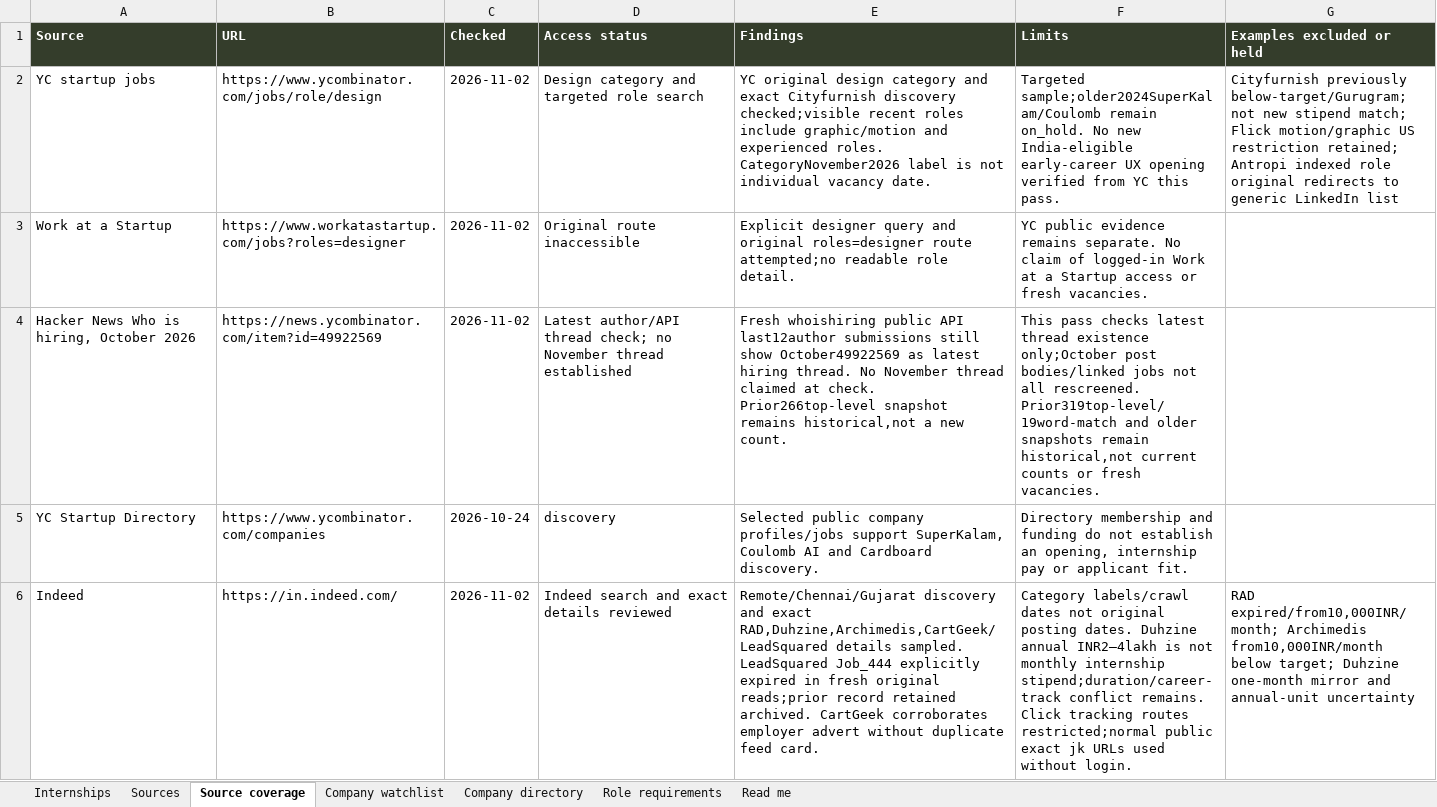
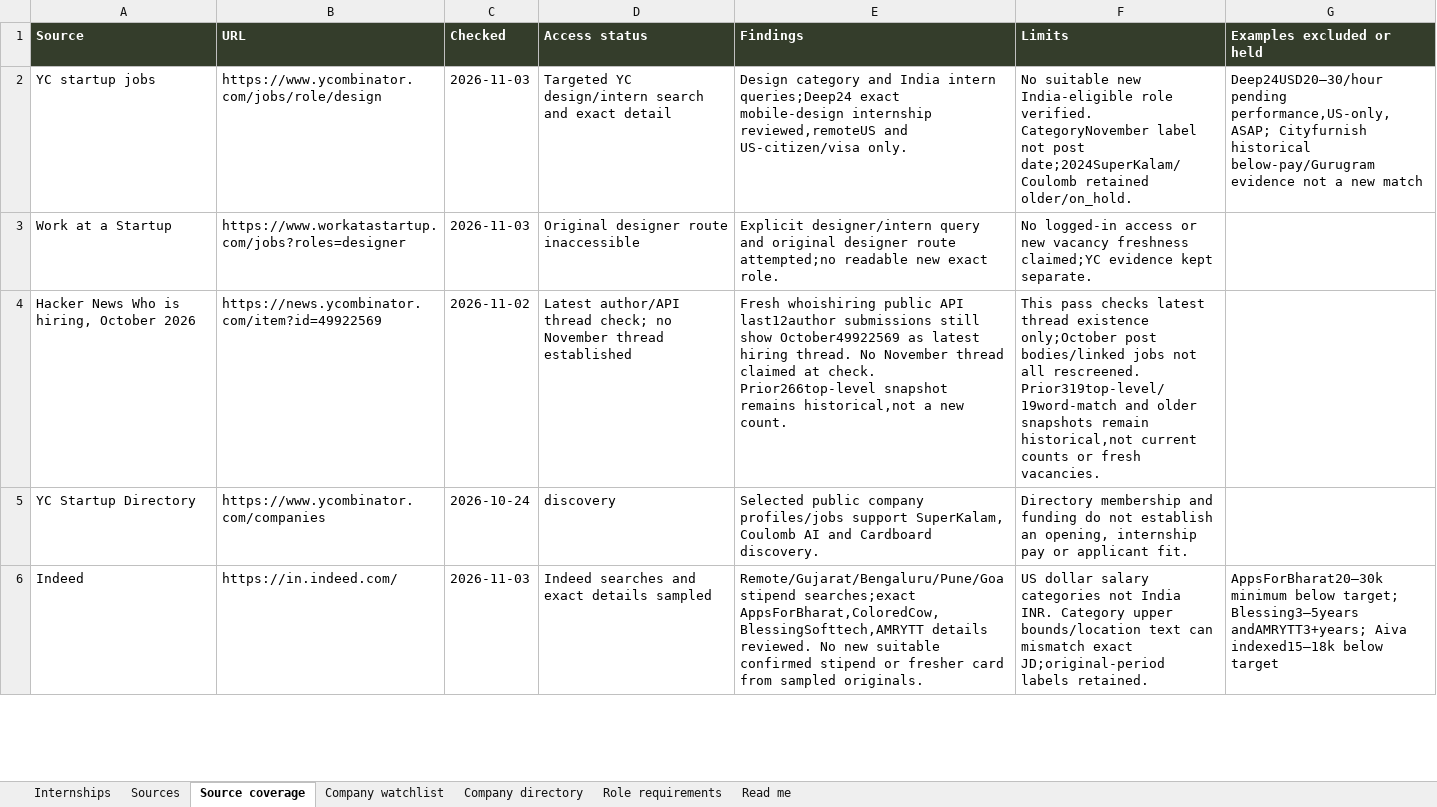
Before and after one commit to AnujR17/Chatgpt-Environment, an Excel workbook: topics/job-search-agent/app/public/data/internships.xlsx, sheet Source coverage, drawn as a sheet; only a part is shown; values as stored, in another font and other column widths than the file's, no borders; the diff covers the shown part only; the diff names each change by its address in the sheet, - before the commit and + after, or states it on an @@ line.

Commit message:
Refresh November 3 design leads and November hiring coverage

```diff
--- a/topics/job-search-agent/app/public/data/internships.xlsx (sheet Source coverage)
+++ b/topics/job-search-agent/app/public/data/internships.xlsx (sheet Source coverage)
-C2:C3 (Checked): 2026-11-02
+C2:C3 (Checked): 2026-11-03
-D2 (Access status): Design category and targeted role search
+D2 (Access status): Targeted YC design/intern search and exact detail
-E2 (Findings): YC original design category and exact Cityfurnish discovery checked;visible recent roles include graphic/motion and experienced roles. CategoryNovember2026 label is not individual vacancy date.
+E2 (Findings): Design category and India intern queries;Deep24 exact mobile-design internship reviewed,remoteUS and US-citizen/visa only.
-F2 (Limits): Targeted sample;older2024SuperKalam/Coulomb remain on_hold. No new India-eligible early-career UX opening verified from YC this pass.
+F2 (Limits): No suitable new India-eligible role verified. CategoryNovember label not post date;2024SuperKalam/Coulomb retained older/on_hold.
-G2 (Examples excluded or held): Cityfurnish previously below-target/Gurugram;not new stipend match; Flick motion/graphic US restriction retained; Antropi indexed role original redirects to generic LinkedIn list
+G2 (Examples excluded or held): Deep24USD20–30/hour pending performance,US-only,ASAP; Cityfurnish historical below-pay/Gurugram evidence not a new match
-D3 (Access status): Original route inaccessible
+D3 (Access status): Original designer route inaccessible
-E3 (Findings): Explicit designer query and original roles=designer route attempted;no readable role detail.
+E3 (Findings): Explicit designer/intern query and original designer route attempted;no readable new exact role.
-F3 (Limits): YC public evidence remains separate. No claim of logged-in Work at a Startup access or fresh vacancies.
+F3 (Limits): No logged-in access or new vacancy freshness claimed;YC evidence kept separate.
-C6 (Checked): 2026-11-02
+C6 (Checked): 2026-11-03
-D6 (Access status): Indeed search and exact details reviewed
+D6 (Access status): Indeed searches and exact details sampled
-E6 (Findings): Remote/Chennai/Gujarat discovery and exact RAD,Duhzine,Archimedis,CartGeek/LeadSquared details sampled. LeadSquared Job_444 explicitly expired in fresh original reads;prior record retained archived. CartGeek corroborates employer advert without duplicate feed card.
+E6 (Findings): Remote/Gujarat/Bengaluru/Pune/Goa stipend searches;exact AppsForBharat,ColoredCow,BlessingSofttech,AMRYTT details reviewed. No new suitable confirmed stipend or fresher card from sampled originals.
-F6 (Limits): Category labels/crawl dates not original posting dates. Duhzine annual INR2–4lakh is not monthly internship stipend;duration/career-track conflict remains. Click tracking routes restricted;normal public exact jk URLs used without login.
+F6 (Limits): US dollar salary categories not India INR. Category upper bounds/location text can mismatch exact JD;original-period labels retained.
-G6 (Examples excluded or held): RAD expired/from10,000INR/month; Archimedis from10,000INR/month below target; Duhzine one-month mirror and annual-unit uncertainty
+G6 (Examples excluded or held): AppsForBharat20–30k minimum below target; Blessing3–5years andAMRYTT3+years; Aiva indexed15–18k below target
```
Also changed, not shown: 2 added rows and 101 edited cells elsewhere in this sheet, sheet Sources, sheet Role requirements, sheet Company directory, sheet Internships, sheet Company watchlist, sheet Read me, 6 other files.
